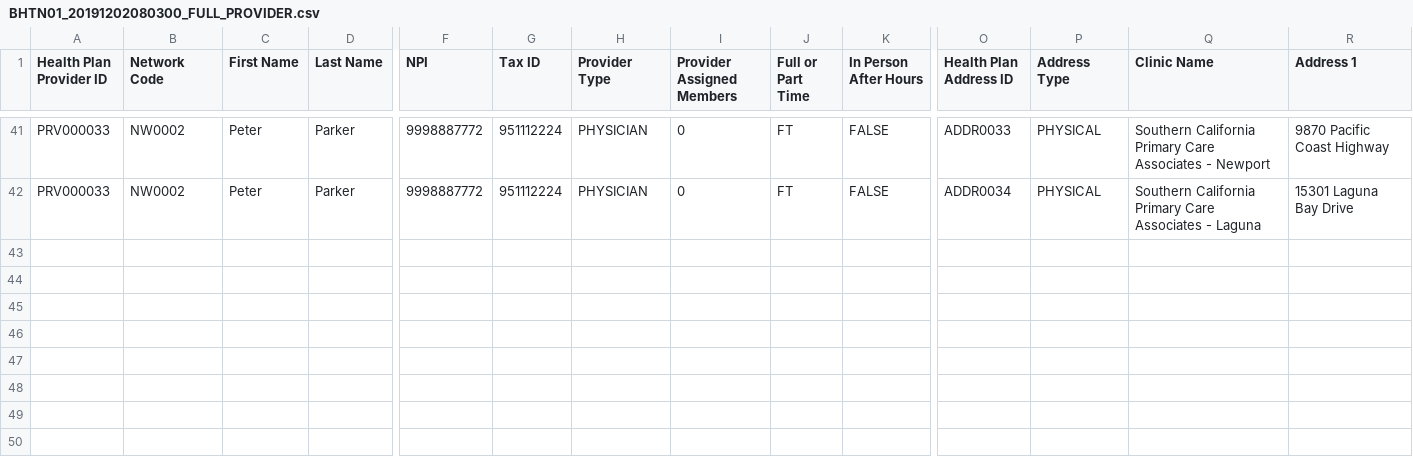
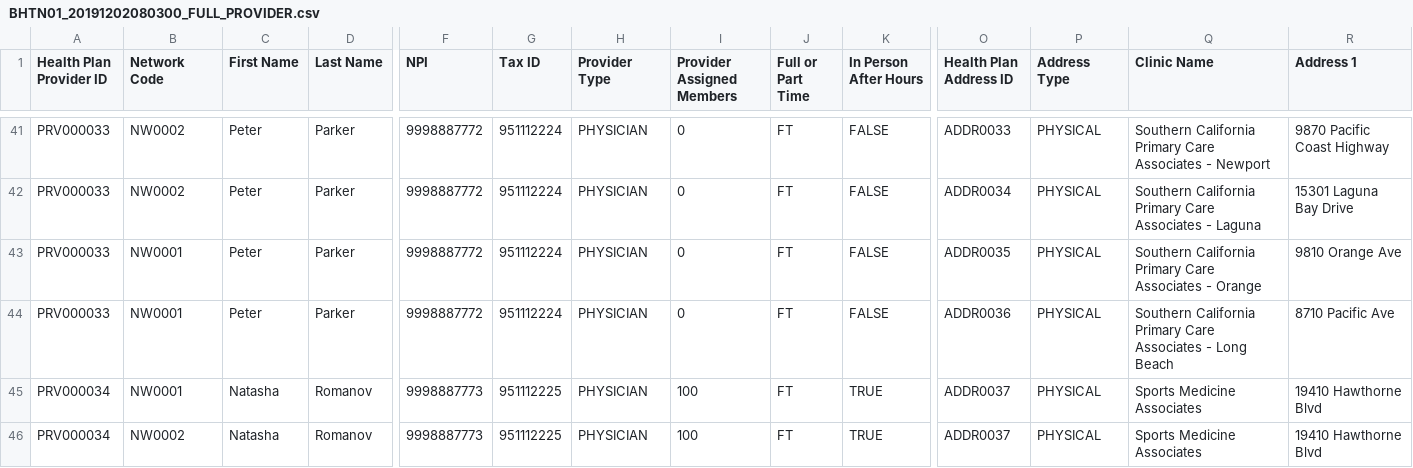
Before and after one commit to davidjmedlock/aim-batch, a CSV file: src/main/resources/input/BHTN01_20191202080300_FULL_PROVIDER.csv, drawn as a sheet; only a part is shown, gaps mark what is left out; rows hold the shown columns only; the diff names each change by its address in the sheet, - before the commit and + after, or states it on an @@ line.

```diff
--- a/src/main/resources/input/BHTN01_20191202080300_FULL_PROVIDER.csv
+++ b/src/main/resources/input/BHTN01_20191202080300_FULL_PROVIDER.csv
+row 43: PRV000033 | NW0001 | Peter | Parker | 9998887772 | 951112224 | PHYSICIAN | 0 | FT | FALSE | ADDR0035 | PHYSICAL | Southern California Primary Care Associates - Orange | 9810 Orange Ave
+row 44: PRV000033 | NW0001 | Peter | Parker | 9998887772 | 951112224 | PHYSICIAN | 0 | FT | FALSE | ADDR0036 | PHYSICAL | Southern California Primary Care Associates - Long Beach | 8710 Pacific Ave
+row 45: PRV000034 | NW0001 | Natasha | Romanov | 9998887773 | 951112225 | PHYSICIAN | 100 | FT | TRUE | ADDR0037 | PHYSICAL | Sports Medicine Associates | 19410 Hawthorne Blvd
+row 46: PRV000034 | NW0002 | Natasha | Romanov | 9998887773 | 951112225 | PHYSICIAN | 100 | FT | TRUE | ADDR0037 | PHYSICAL | Sports Medicine Associates | 19410 Hawthorne Blvd
```
Also changed, not shown: 5 other files.
